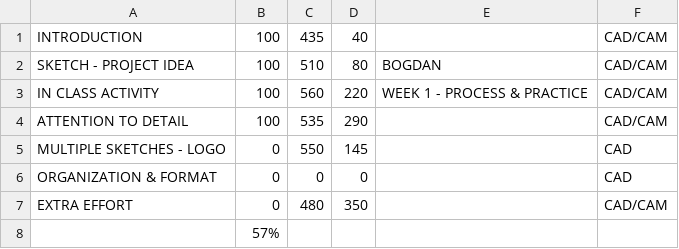
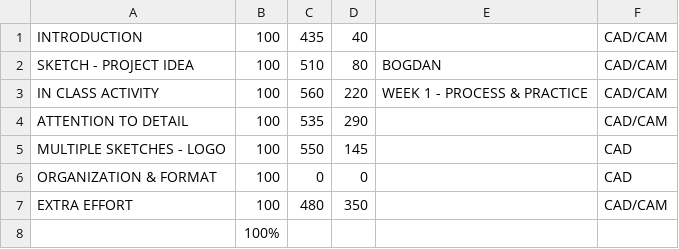
Before and after one commit to makercreator/learn, a CSV file: students/bogdan/week1/week1.csv, drawn as a sheet.

```diff
--- a/students/bogdan/week1/week1.csv
+++ b/students/bogdan/week1/week1.csv
@@ -4,5 +4,5 @@ IN CLASS ACTIVITY,100,560,220,WEEK 1 - PROCESS & PRACTICE,CAD/CAM
 ATTENTION TO DETAIL,100,535,290,,CAD/CAM
-MULTIPLE SKETCHES - LOGO,0,550,145,,CAD
-ORGANIZATION & FORMAT,0,0,0,,CAD
-EXTRA EFFORT,0,480,350,,CAD/CAM
-,57%,,,,
+MULTIPLE SKETCHES - LOGO,100,550,145,,CAD
+ORGANIZATION & FORMAT,100,0,0,,CAD
+EXTRA EFFORT,100,480,350,,CAD/CAM
+,100%,,,,
```
Also changed, not shown: students/bogdan/skills.csv, 1 other file.
